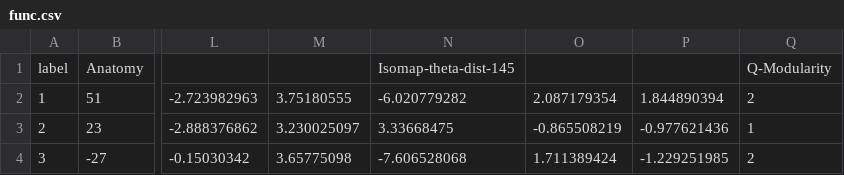
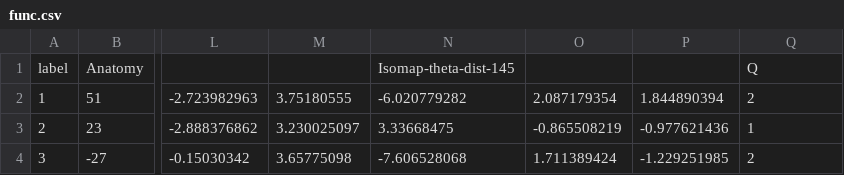
Before and after one commit to CreativeCodingLab/NeuroCave, a CSV file: data/Demo4/func.csv, drawn as a sheet; only a part is shown, gaps mark what is left out; the diff names each change by its address in the sheet, - before the commit and + after, or states it on an @@ line.

Commit message:
data update

```diff
--- a/data/Demo4/func.csv
+++ b/data/Demo4/func.csv
-Q1: Q-Modularity
+Q1: Q
```
